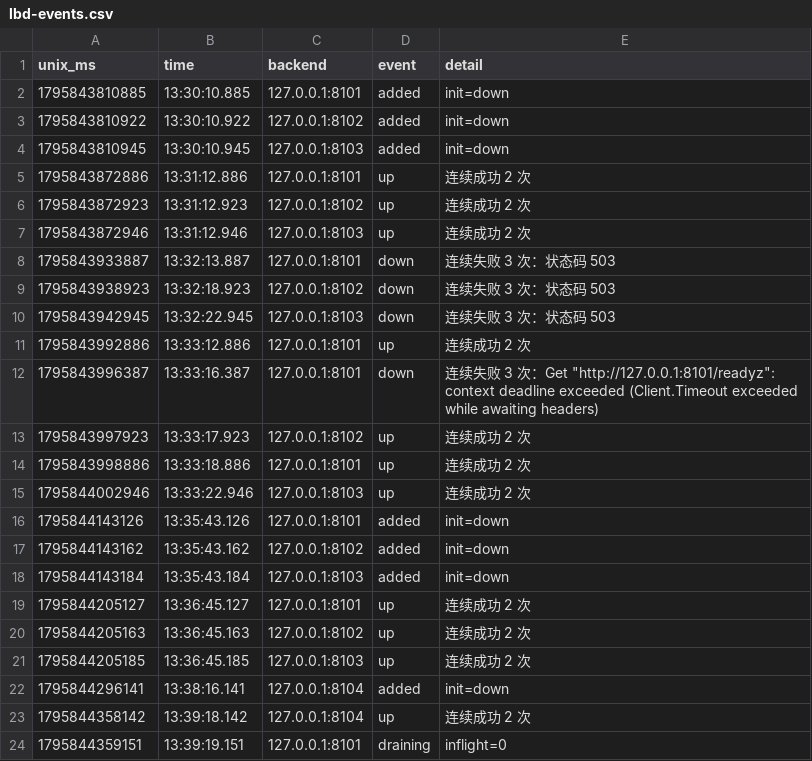
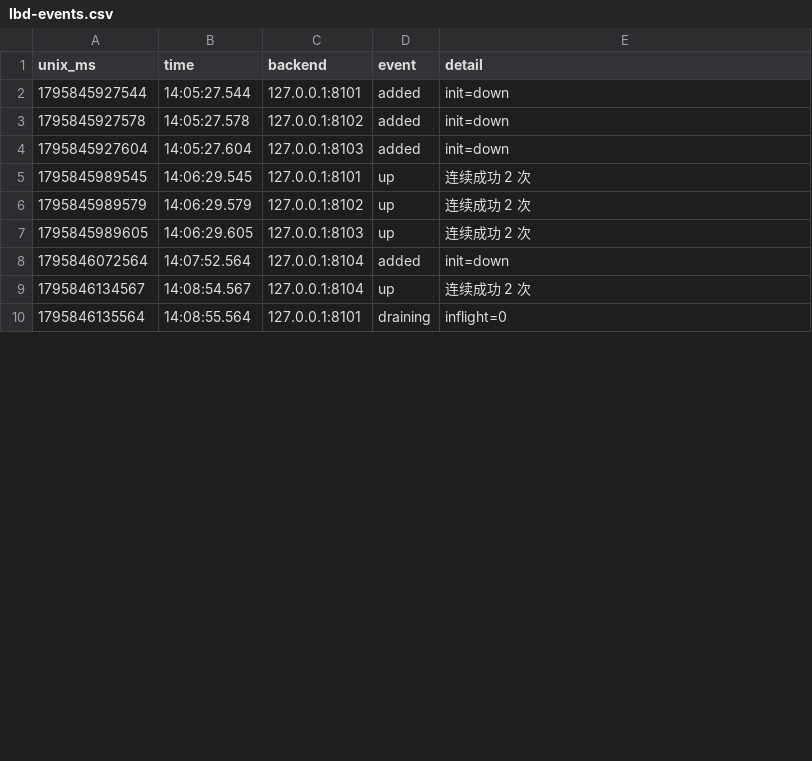
Before and after one commit to magical-123/ops-lab3-16, a CSV file: runs/d1-graceful/lbd-events.csv, drawn as a sheet; only a part is shown; the diff covers the shown part only.

```diff
--- a/runs/d1-graceful/lbd-events.csv
+++ b/runs/d1-graceful/lbd-events.csv
@@ -1,24 +1,10 @@
 unix_ms,time,backend,event,detail
-1795843810885,13:30:10.885,127.0.0.1:8101,added,init=down
-1795843810922,13:30:10.922,127.0.0.1:8102,added,init=down
-1795843810945,13:30:10.945,127.0.0.1:8103,added,init=down
-1795843872886,13:31:12.886,127.0.0.1:8101,up,连续成功 2 次
-1795843872923,13:31:12.923,127.0.0.1:8102,up,连续成功 2 次
-1795843872946,13:31:12.946,127.0.0.1:8103,up,连续成功 2 次
-1795843933887,13:32:13.887,127.0.0.1:8101,down,连续失败 3 次：状态码 503
-1795843938923,13:32:18.923,127.0.0.1:8102,down,连续失败 3 次：状态码 503
-1795843942945,13:32:22.945,127.0.0.1:8103,down,连续失败 3 次：状态码 503
-1795843992886,13:33:12.886,127.0.0.1:8101,up,连续成功 2 次
-1795843996387,13:33:16.387,127.0.0.1:8101,down,"连续失败 3 次：Get ""http://127.0.0.1:8101/readyz"": context deadline exceeded (Client.Timeout exceeded while awaiting headers)"
-1795843997923,13:33:17.923,127.0.0.1:8102,up,连续成功 2 次
-1795843998886,13:33:18.886,127.0.0.1:8101,up,连续成功 2 次
-1795844002946,13:33:22.946,127.0.0.1:8103,up,连续成功 2 次
-1795844143126,13:35:43.126,127.0.0.1:8101,added,init=down
-1795844143162,13:35:43.162,127.0.0.1:8102,added,init=down
-1795844143184,13:35:43.184,127.0.0.1:8103,added,init=down
-1795844205127,13:36:45.127,127.0.0.1:8101,up,连续成功 2 次
-1795844205163,13:36:45.163,127.0.0.1:8102,up,连续成功 2 次
-1795844205185,13:36:45.185,127.0.0.1:8103,up,连续成功 2 次
-1795844296141,13:38:16.141,127.0.0.1:8104,added,init=down
-1795844358142,13:39:18.142,127.0.0.1:8104,up,连续成功 2 次
-1795844359151,13:39:19.151,127.0.0.1:8101,draining,inflight=0
+1795845927544,14:05:27.544,127.0.0.1:8101,added,init=down
+1795845927578,14:05:27.578,127.0.0.1:8102,added,init=down
+1795845927604,14:05:27.604,127.0.0.1:8103,added,init=down
+1795845989545,14:06:29.545,127.0.0.1:8101,up,连续成功 2 次
+1795845989579,14:06:29.579,127.0.0.1:8102,up,连续成功 2 次
+1795845989605,14:06:29.605,127.0.0.1:8103,up,连续成功 2 次
+1795846072564,14:07:52.564,127.0.0.1:8104,added,init=down
+1795846134567,14:08:54.567,127.0.0.1:8104,up,连续成功 2 次
+1795846135564,14:08:55.564,127.0.0.1:8101,draining,inflight=0
```
Also changed, not shown: 18 edited cells elsewhere in this file, runs/d1-graceful/instances.csv, runs/d2-heal/instances.csv, 15 other files.
